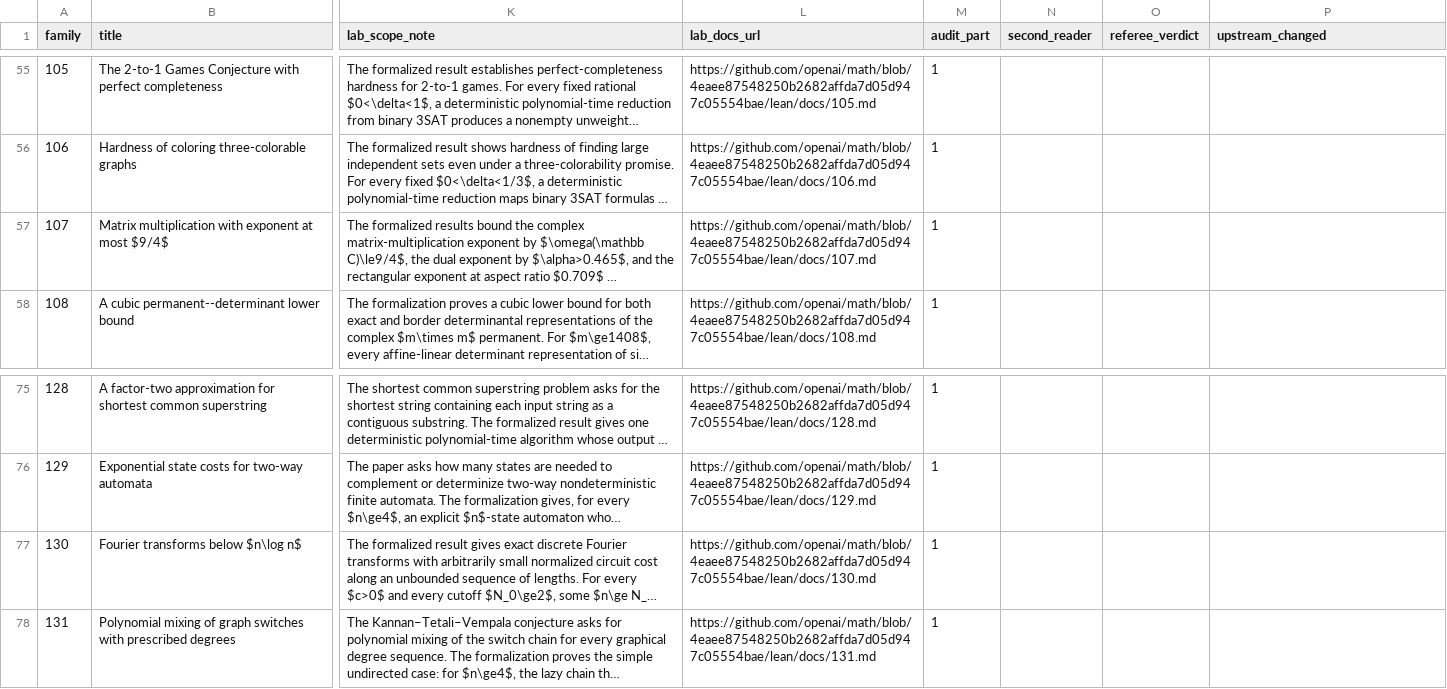
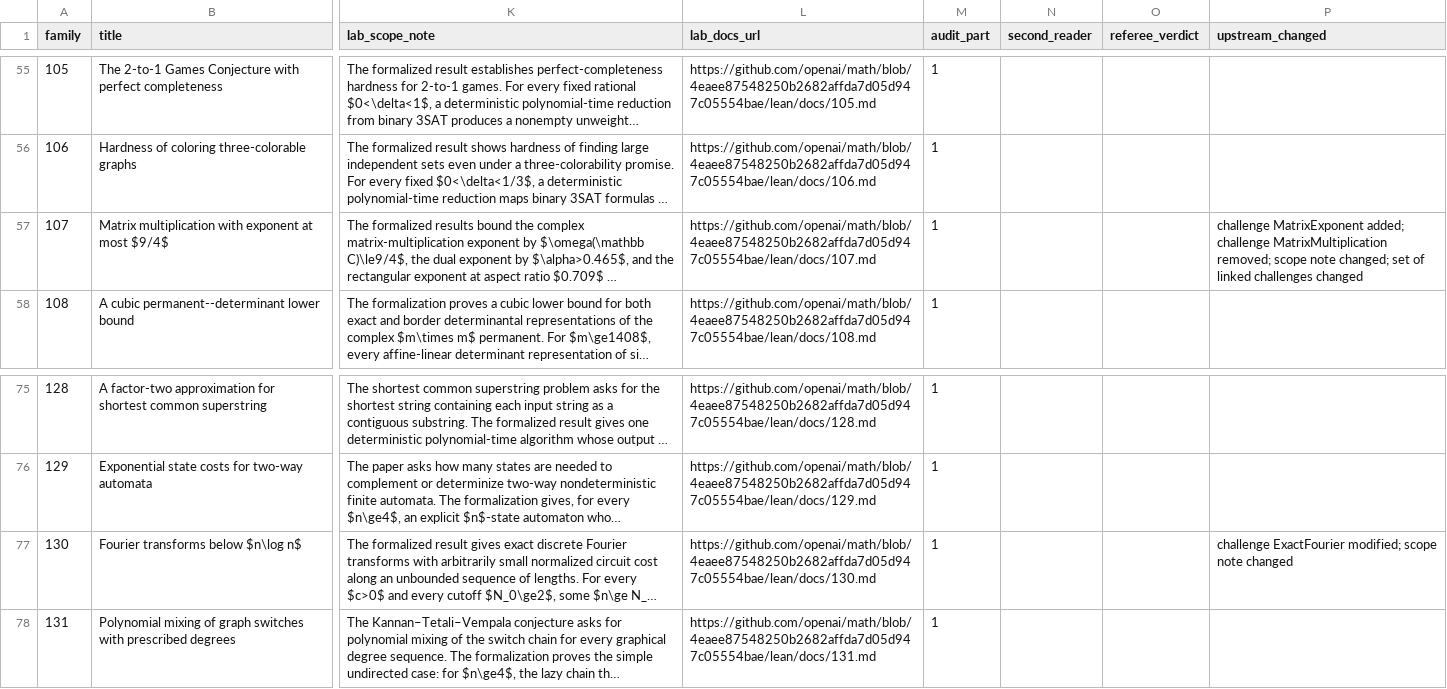
Before and after one commit to mathvet/mathvet, a CSV file: reviews/openai-math/fidelity-table.csv, drawn as a sheet; only a part is shown, gaps mark what is left out; long unchanged cells end in …; the diff names each change by its address in the sheet, - before the commit and + after, or states it on an @@ line.

```diff
--- a/reviews/openai-math/fidelity-table.csv
+++ b/reviews/openai-math/fidelity-table.csv
-P57 (upstream_changed): (empty)
+P57 (upstream_changed): challenge MatrixExponent added; challenge MatrixMultiplication removed; scope note changed; set of linked challenges changed
-P77 (upstream_changed): (empty)
+P77 (upstream_changed): challenge ExactFourier modified; scope note changed
```
Also changed, not shown: 12 other files.
